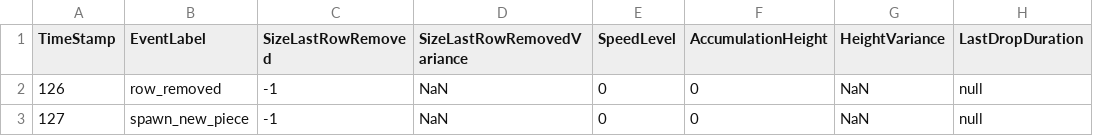
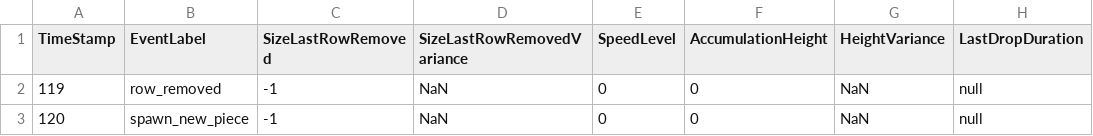
Before and after one commit to koneill1994/FlowTetris, a CSV file: DATA/FineData.csv, drawn as a sheet; only a part is shown; the diff names each change by its address in the sheet, - before the commit and + after, or states it on an @@ line.

```diff
--- a/DATA/FineData.csv
+++ b/DATA/FineData.csv
-A2 (TimeStamp): 126
+A2 (TimeStamp): 119
-A3 (TimeStamp): 127
+A3 (TimeStamp): 120
```
Also changed, not shown: EXPERIMENT/DATA/FOCUS_DEMO FOCUS_TASK JUNK.csv, EXPERIMENT/DATA/FOCUS_TASK FOCUS_TASK JUNK.csv, 2 other files.
